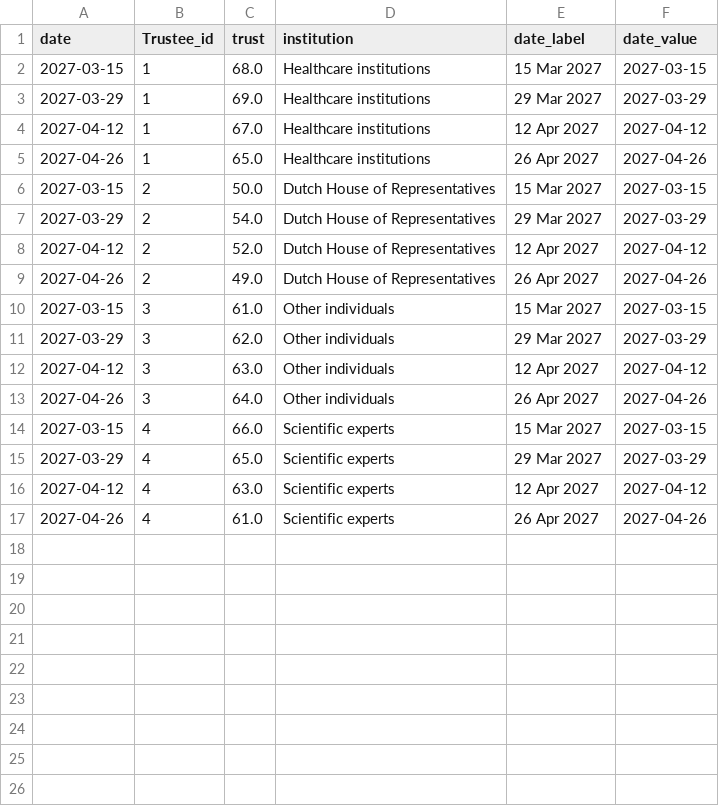
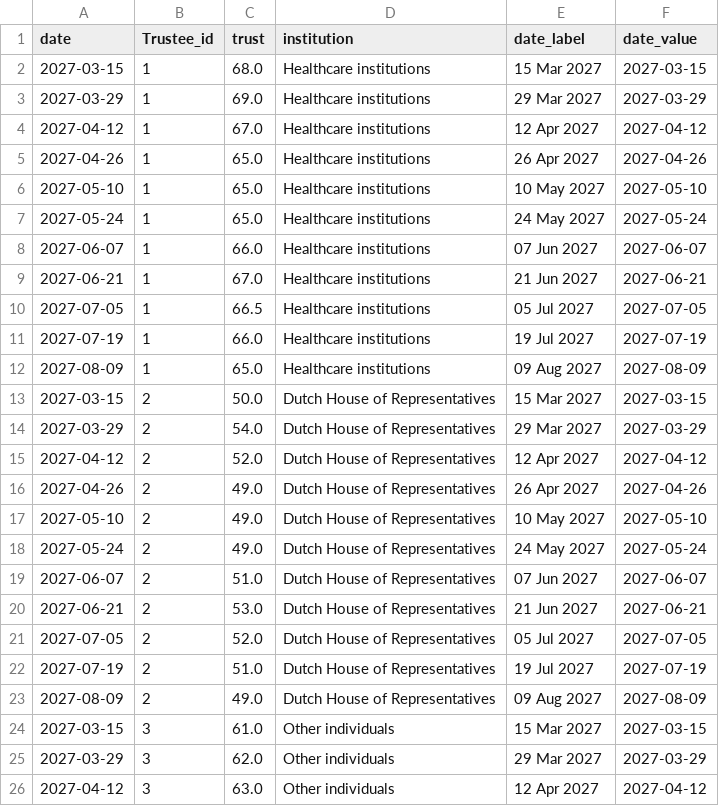
Before and after one commit to hekmatov/simex-dashboard-v3, a CSV file: public/data/socio-economic/trust.csv, drawn as a sheet; only a part is shown; the shorter side is filled out with more unchanged rows; the diff covers the shown part only.

```diff
--- a/public/data/socio-economic/trust.csv
+++ b/public/data/socio-economic/trust.csv
@@ -5,2 +5,9 @@ date,Trustee_id,trust,institution,date_label,date_value
 2027-04-26,1,65.0,Healthcare institutions,26 Apr 2027,2027-04-26
+2027-05-10,1,65.0,Healthcare institutions,10 May 2027,2027-05-10
+2027-05-24,1,65.0,Healthcare institutions,24 May 2027,2027-05-24
+2027-06-07,1,66.0,Healthcare institutions,07 Jun 2027,2027-06-07
+2027-06-21,1,67.0,Healthcare institutions,21 Jun 2027,2027-06-21
+2027-07-05,1,66.5,Healthcare institutions,05 Jul 2027,2027-07-05
+2027-07-19,1,66.0,Healthcare institutions,19 Jul 2027,2027-07-19
+2027-08-09,1,65.0,Healthcare institutions,09 Aug 2027,2027-08-09
 2027-03-15,2,50.0,Dutch House of Representatives,15 Mar 2027,2027-03-15
@@ -9,2 +16,9 @@ date,Trustee_id,trust,institution,date_label,date_value
 2027-04-26,2,49.0,Dutch House of Representatives,26 Apr 2027,2027-04-26
+2027-05-10,2,49.0,Dutch House of Representatives,10 May 2027,2027-05-10
+2027-05-24,2,49.0,Dutch House of Representatives,24 May 2027,2027-05-24
+2027-06-07,2,51.0,Dutch House of Representatives,07 Jun 2027,2027-06-07
+2027-06-21,2,53.0,Dutch House of Representatives,21 Jun 2027,2027-06-21
+2027-07-05,2,52.0,Dutch House of Representatives,05 Jul 2027,2027-07-05
+2027-07-19,2,51.0,Dutch House of Representatives,19 Jul 2027,2027-07-19
+2027-08-09,2,49.0,Dutch House of Representatives,09 Aug 2027,2027-08-09
 2027-03-15,3,61.0,Other individuals,15 Mar 2027,2027-03-15
```
Also changed, not shown: 14 added rows elsewhere in this file, public/data/biomedical/cases.csv, public/data/biomedical/icu_occupancy.csv, 25 other files.
